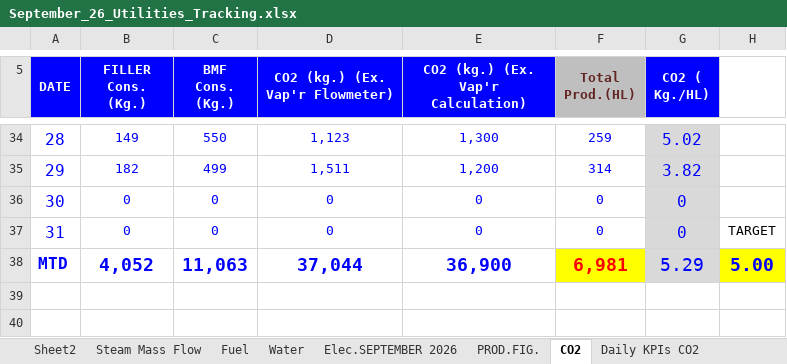
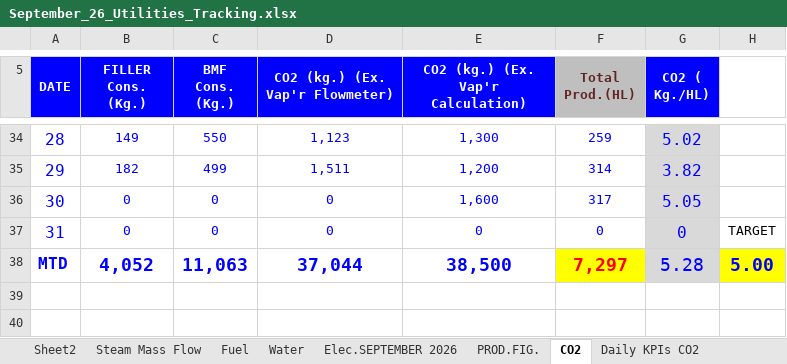
Before and after one commit to cbggrenada/opsdashboard, an Excel workbook: data/raw/September_26_Utilities_Tracking.xlsx, sheet CO2, drawn as a sheet; only a part is shown, gaps mark what is left out; values as stored, in another font and other column widths than the file's, no borders; conditional formats not drawn; the diff names each change by its address in the sheet, - before the commit and + after, or states it on an @@ line.

```diff
--- a/data/raw/September_26_Utilities_Tracking.xlsx (sheet CO2)
+++ b/data/raw/September_26_Utilities_Tracking.xlsx (sheet CO2)
-E36: 0
+E36: 1,600
-F36 (Total Prod.(HL)): 0
+F36 (Total Prod.(HL)): 317
-G36 (CO2 ( Kg./HL)): 0
+G36 (CO2 ( Kg./HL)): 5.05
-E38: 36,900
+E38: 38,500
-F38 (Total Prod.(HL)): 6,981
+F38 (Total Prod.(HL)): 7,297
-G38 (CO2 ( Kg./HL)): 5.29
+G38 (CO2 ( Kg./HL)): 5.28
```
Also changed, not shown: sheet Daily KPIs, sheet Daily KPIs CO2, sheet Utility Analysis September 2026, sheet Fuel, sheet Elec.SEPTEMBER 2026, sheet Water, 1 more sheet, hidden cells, 7 other files.
